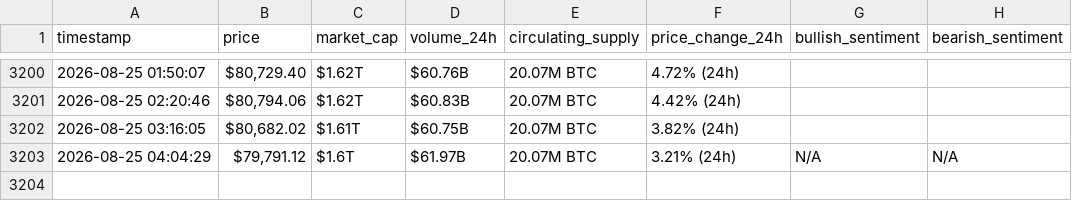
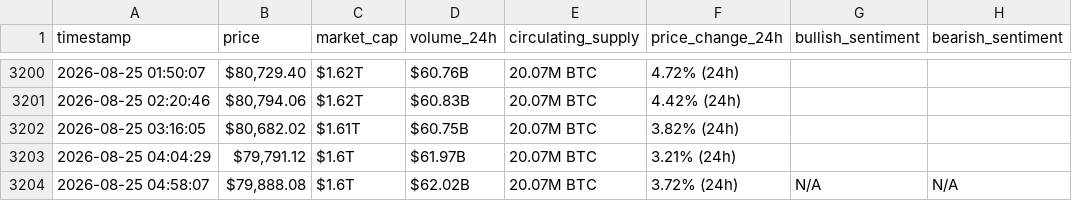
Before and after one commit to mariamchababb/webscraping-automation, a CSV file: bitcoin_hourly_data.csv, drawn as a sheet; only a part is shown, gaps mark what is left out.

```diff
--- a/bitcoin_hourly_data.csv
+++ b/bitcoin_hourly_data.csv
@@ -3202,2 +3202,3 @@ timestamp,price,market_cap,volume_24h,circulating_supply,price_change_24h,bullis
 2026-08-25 03:16:05,"$80,682.02",$1.61T,$60.75B,20.07M BTC,3.82% (24h),,
-2026-08-25 04:04:29,"$79,791.12",$1.6T,$61.97B,20.07M BTC,3.21% (24h),N/A,N/A
+2026-08-25 04:04:29,"$79,791.12",$1.6T,$61.97B,20.07M BTC,3.21% (24h),,
+2026-08-25 04:58:07,"$79,888.08",$1.6T,$62.02B,20.07M BTC,3.72% (24h),N/A,N/A
```
